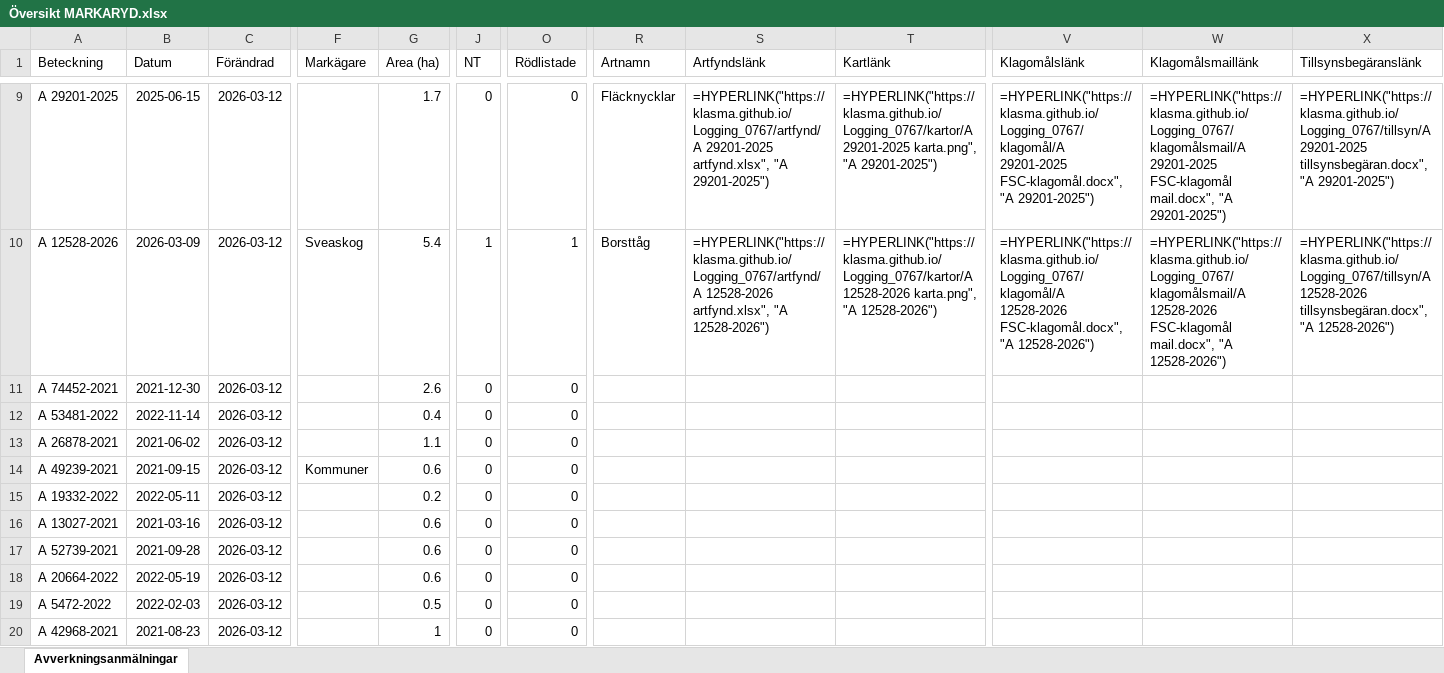
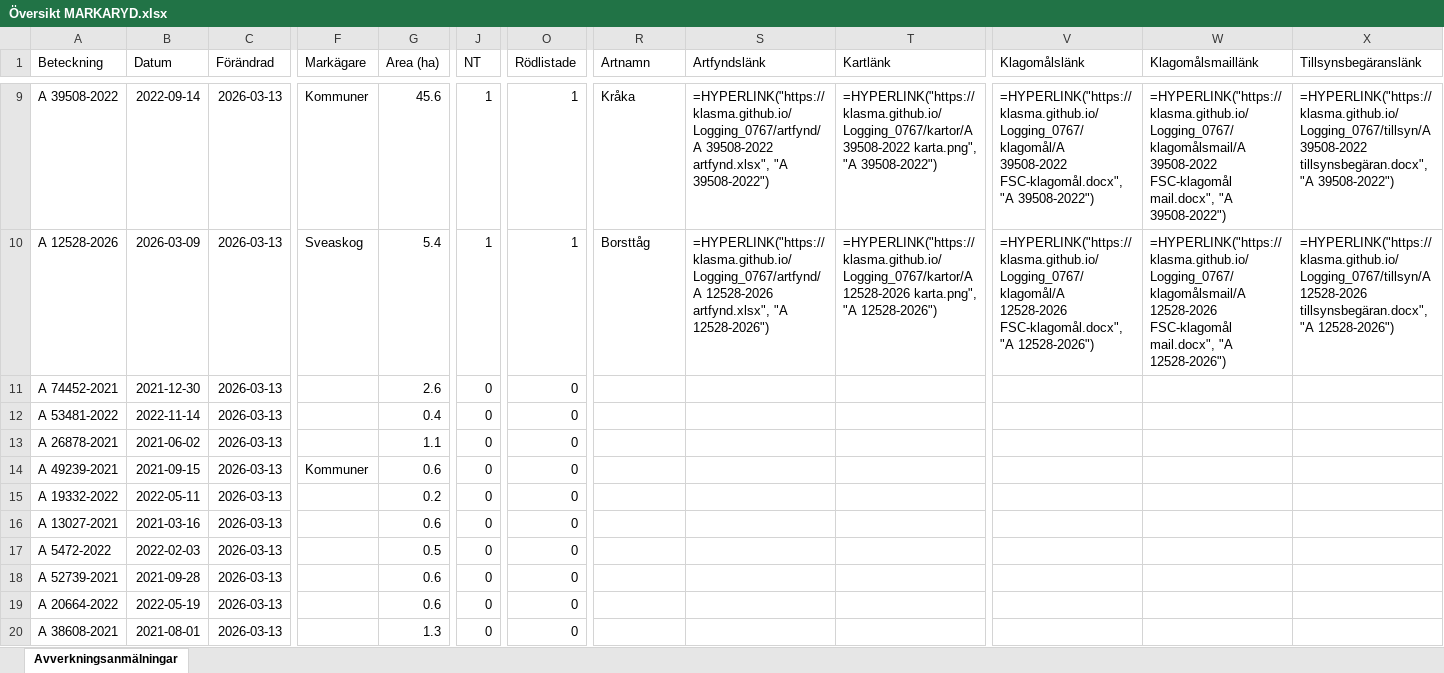
Before and after one commit to klasma/Logging_0767, an Excel workbook: Översikt MARKARYD.xlsx, sheet Avverkningsanmälningar, drawn as a sheet; only a part is shown, gaps mark what is left out; values as stored, in another font and other column widths than the file's, no borders; formulas without a stored value are shown as written; the diff covers the shown part only; the diff names each change by its address in the sheet, - before the commit and + after, or states it on an @@ line.

```diff
--- a/Översikt MARKARYD.xlsx (sheet Avverkningsanmälningar)
+++ b/Översikt MARKARYD.xlsx (sheet Avverkningsanmälningar)
-A9 (Beteckning): A 29201-2025
+A9 (Beteckning): A 39508-2022
-B9 (Datum): 2025-06-15
+B9 (Datum): 2022-09-14
-C9:C20 (Förändrad): 2026-03-12
+C9:C20 (Förändrad): 2026-03-13
-F9 (Markägare): (empty)
+F9 (Markägare): Kommuner
-G9 (Area (ha)): 1.7
+G9 (Area (ha)): 45.6
-J9 (NT): 0
+J9 (NT): 1
-O9 (Rödlistade): 0
+O9 (Rödlistade): 1
-R9 (Artnamn): Fläcknycklar
+R9 (Artnamn): Kråka
-S9 (Artfyndslänk): =HYPERLINK("https://klasma.github.io/Logging_0767/artfynd/A 29201-2025 artfynd.xlsx", "A 29201-2025")
+S9 (Artfyndslänk): =HYPERLINK("https://klasma.github.io/Logging_0767/artfynd/A 39508-2022 artfynd.xlsx", "A 39508-2022")
-T9 (Kartlänk): =HYPERLINK("https://klasma.github.io/Logging_0767/kartor/A 29201-2025 karta.png", "A 29201-2025")
+T9 (Kartlänk): =HYPERLINK("https://klasma.github.io/Logging_0767/kartor/A 39508-2022 karta.png", "A 39508-2022")
-V9 (Klagomålslänk): =HYPERLINK("https://klasma.github.io/Logging_0767/klagomål/A 29201-2025 FSC-klagomål.docx", "A 29201-2025")
+V9 (Klagomålslänk): =HYPERLINK("https://klasma.github.io/Logging_0767/klagomål/A 39508-2022 FSC-klagomål.docx", "A 39508-2022")
-W9 (Klagomålsmaillänk): =HYPERLINK("https://klasma.github.io/Logging_0767/klagomålsmail/A 29201-2025 FSC-klagomål mail.docx", "A 29201-2025")
+W9 (Klagomålsmaillänk): =HYPERLINK("https://klasma.github.io/Logging_0767/klagomålsmail/A 39508-2022 FSC-klagomål mail.docx", "A 39508-2022")
-X9 (Tillsynsbegäranslänk): =HYPERLINK("https://klasma.github.io/Logging_0767/tillsyn/A 29201-2025 tillsynsbegäran.docx", "A 29201-2025")
+X9 (Tillsynsbegäranslänk): =HYPERLINK("https://klasma.github.io/Logging_0767/tillsyn/A 39508-2022 tillsynsbegäran.docx", "A 39508-2022")
-A17 (Beteckning): A 52739-2021
+A17 (Beteckning): A 5472-2022
-B17 (Datum): 2021-09-28
+B17 (Datum): 2022-02-03
-G17 (Area (ha)): 0.6
+G17 (Area (ha)): 0.5
-A18 (Beteckning): A 20664-2022
+A18 (Beteckning): A 52739-2021
-B18 (Datum): 2022-05-19
+B18 (Datum): 2021-09-28
-A19 (Beteckning): A 5472-2022
+A19 (Beteckning): A 20664-2022
-B19 (Datum): 2022-02-03
+B19 (Datum): 2022-05-19
-G19 (Area (ha)): 0.5
+G19 (Area (ha)): 0.6
-A20 (Beteckning): A 42968-2021
+A20 (Beteckning): A 38608-2021
-B20 (Datum): 2021-08-23
+B20 (Datum): 2021-08-01
-G20 (Area (ha)): 1
+G20 (Area (ha)): 1.3
```
Also changed, not shown: 1822 edited cells elsewhere in this sheet, artfynd/A 27619-2022 artfynd.xlsx, artfynd/A 29201-2025 artfynd.xlsx, 45 other files.
